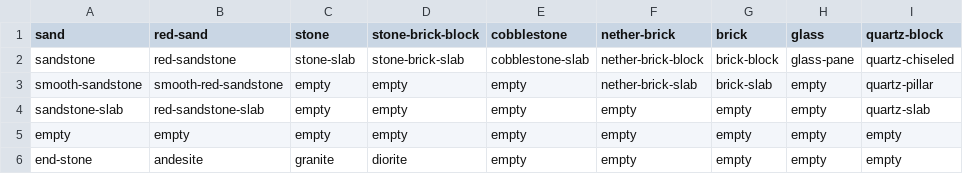
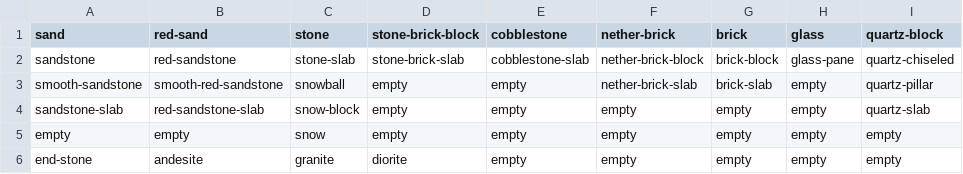
Before and after one commit to Sheridan/minecraft-automation, a CSV file: config/big-chests-for-train/blocks.csv, drawn as a sheet.

Commit message:
Снег в сундуке

```diff
--- a/config/big-chests-for-train/blocks.csv
+++ b/config/big-chests-for-train/blocks.csv
@@ -2,5 +2,5 @@ sand            ,red-sand            ,stone     ,stone-brick-block,cobblestone
 sandstone       ,red-sandstone       ,stone-slab,stone-brick-slab ,cobblestone-slab,nether-brick-block,brick-block,glass-pane,quartz-chiseled
-smooth-sandstone,smooth-red-sandstone,empty     ,empty            ,empty           ,nether-brick-slab ,brick-slab ,empty     ,quartz-pillar
-sandstone-slab  ,red-sandstone-slab  ,empty     ,empty            ,empty           ,empty             ,empty      ,empty     ,quartz-slab
-empty           ,empty               ,empty     ,empty            ,empty           ,empty             ,empty      ,empty     ,empty
+smooth-sandstone,smooth-red-sandstone,snowball  ,empty            ,empty           ,nether-brick-slab ,brick-slab ,empty     ,quartz-pillar
+sandstone-slab  ,red-sandstone-slab  ,snow-block,empty            ,empty           ,empty             ,empty      ,empty     ,quartz-slab
+empty           ,empty               ,snow      ,empty            ,empty           ,empty             ,empty      ,empty     ,empty
 end-stone       ,andesite            ,granite   ,diorite          ,empty           ,empty             ,empty      ,empty     ,empty
```
